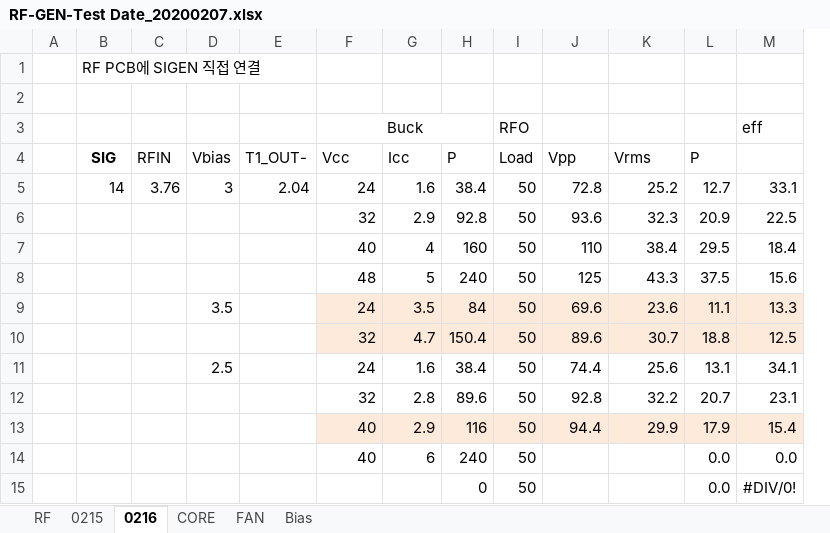
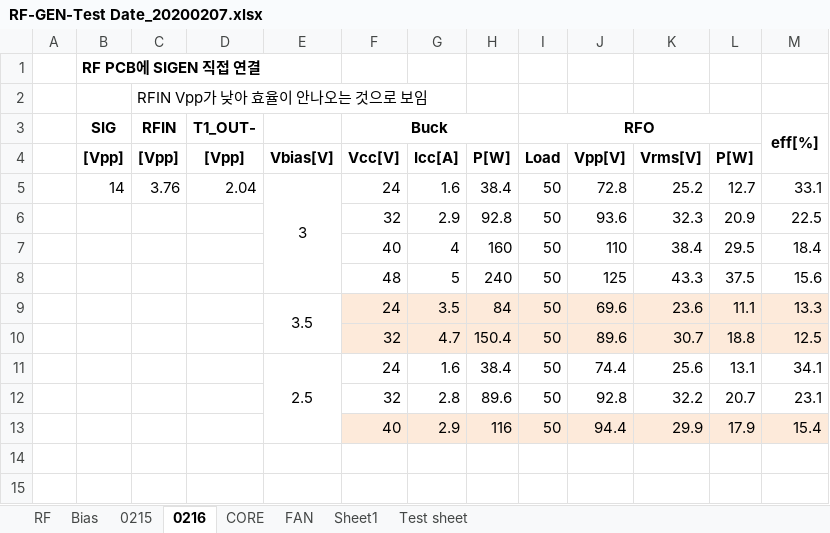
Before and after one commit to ArvidJoung/Plasma_RF_Generator, an Excel workbook: 1_Schematic/Build V2.0/RF-GEN-Test Date_20200207.xlsx, sheet 0216, drawn as a sheet; values as stored, in another font and other column widths than the file's, no borders; removed rows and columns are numbered as before the commit, all else as after; the diff names each change by its address in the sheet, - before the commit and + after, or states it on an @@ line.

```diff
--- a/1_Schematic/Build V2.0/RF-GEN-Test Date_20200207.xlsx (sheet 0216)
+++ b/1_Schematic/Build V2.0/RF-GEN-Test Date_20200207.xlsx (sheet 0216)
+sheet tab: Sheet1
+sheet tab: Test sheet
@@ sheet tab order changed: RF | Bias | 0215 | 0216 | CORE | FAN | Sheet1 | Test sheet @@
-column D, rows 5-11: 3 |  |  |  | 3.5 |  | 2.5
+column E, rows 5-11: 3 |  |  |  | 3.5 |  | 2.5
-B1 bold: off
+B1 bold: on
-C2: (empty)
+C2: RFIN Vpp가 낮아 효율이 안나오는 것으로 보임
-row 3:  |  |  |  |  | Buck |  |  | RFO |  |  |  | eff
-row 4:  | SIG | RFIN | Vbias | T1_OUT- | Vcc | Icc | P | Load | Vpp | Vrms | P
+row 3:  | SIG | RFIN | T1_OUT- |  | Buck |  |  | RFO |  |  |  | eff[%]
+row 4:  | [Vpp] | [Vpp] | [Vpp] | Vbias[V] | Vcc[V] | Icc[A] | P[W] | Load | Vpp[V] | Vrms[V] | P[W]
-row 14:  |  |  |  |  | 40 | 6 | 240 | 50 |  |  | 0.0 | 0.0
-row 15:  |  |  |  |  |  |  | 0 | 50 |  |  | 0.0 | #DIV/0!
```
Also changed, not shown: sheet RF, Plasma Project schedule V1.0_20191015.xlsx, 4 other files.
